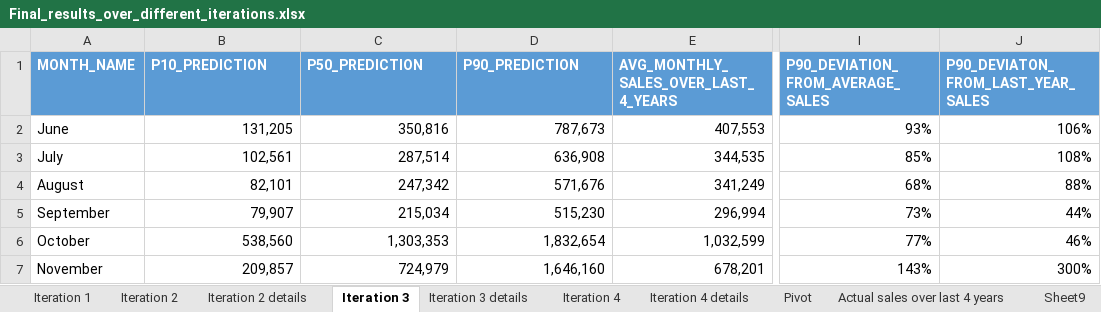
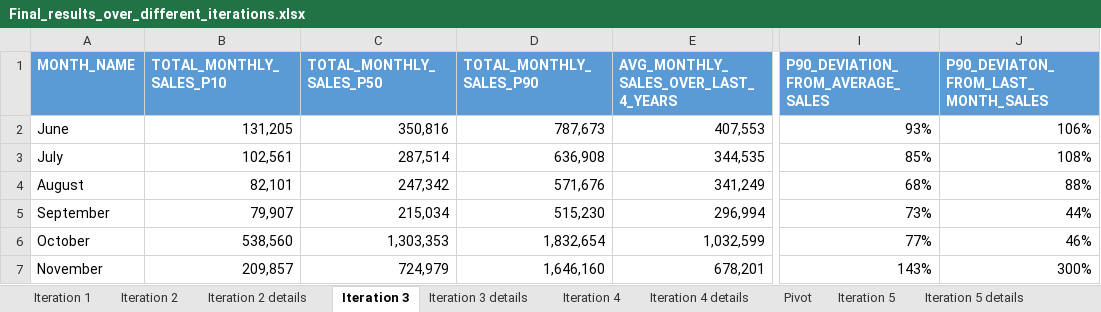
Before and after one commit to Yashdatascience1/Temporal-Fusion-Transformers-Material, an Excel workbook: Fixing the bug/Final results over different iterations/Final_results_over_different_iterations.xlsx, sheet Iteration 3, drawn as a sheet; only a part is shown, gaps mark what is left out; values as stored, in another font and other column widths than the file's, no borders; the diff names each change by its address in the sheet, - before the commit and + after, or states it on an @@ line.

```diff
--- a/Fixing the bug/Final results over different iterations/Final_results_over_different_iterations.xlsx (sheet Iteration 3)
+++ b/Fixing the bug/Final results over different iterations/Final_results_over_different_iterations.xlsx (sheet Iteration 3)
+sheet tab: Iteration 5
+sheet tab: Iteration 5 details
-B1: P10_PREDICTION
+B1: TOTAL_MONTHLY_SALES_P10
-C1: P50_PREDICTION
+C1: TOTAL_MONTHLY_SALES_P50
-D1: P90_PREDICTION
+D1: TOTAL_MONTHLY_SALES_P90
-J1: P90_DEVIATON_FROM_LAST_YEAR_SALES
+J1: P90_DEVIATON_FROM_LAST_MONTH_SALES
```
Also changed, not shown: sheet Actual sales over last 4 years, sheet Iteration 2, sheet Iteration 4, other sheet tabs, hidden cells.
